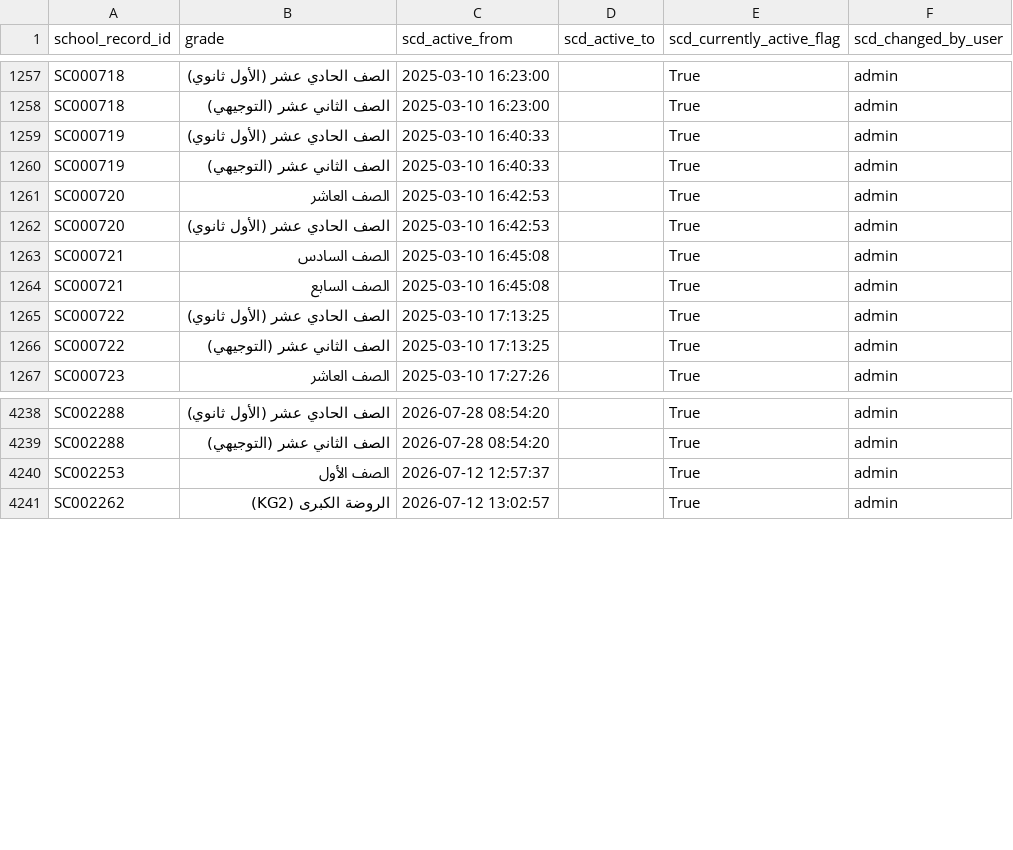
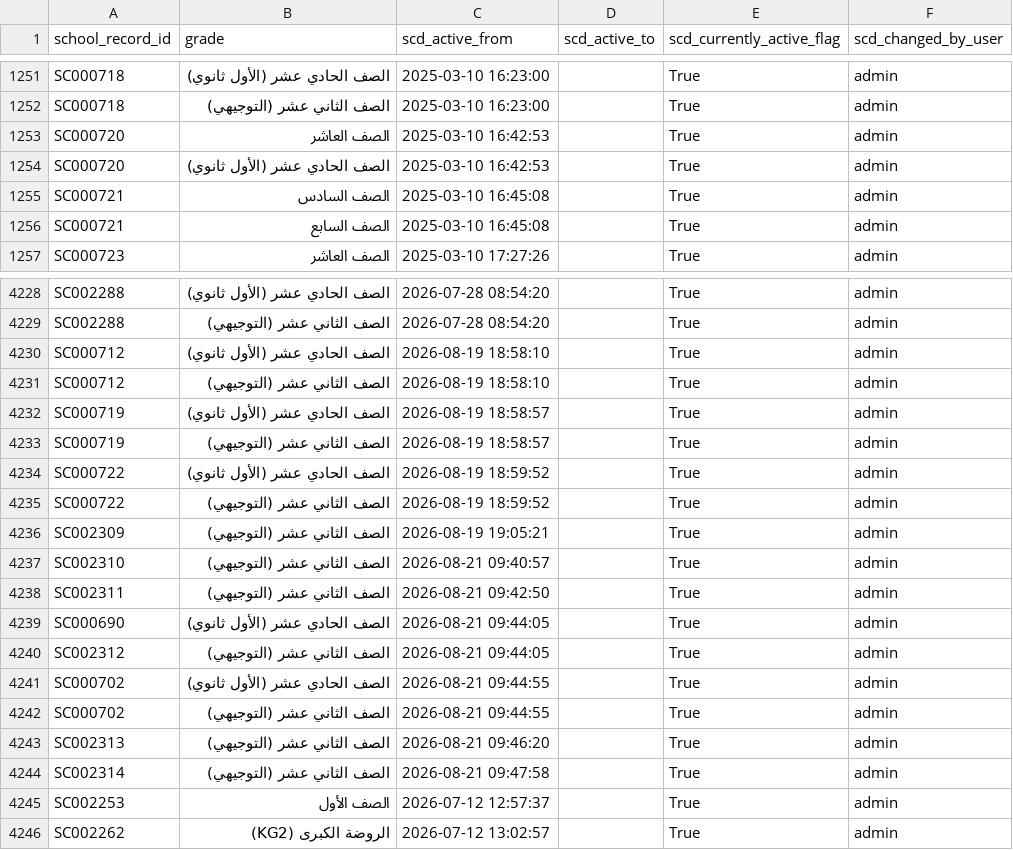
Before and after one commit to marwanalfarah-prog/jecportal, a CSV file: data/JECJordanData/scd_school_grades.csv, drawn as a sheet; only a part is shown, gaps mark what is left out; removed rows and columns are numbered as before the commit, all else as after; the diff covers the shown part only; the diff names each change by its address in the sheet, - before the commit and + after, or states it on an @@ line.

```diff
--- a/data/JECJordanData/scd_school_grades.csv
+++ b/data/JECJordanData/scd_school_grades.csv
-row 1259: SC000719 | الصف الحادي عشر (الأول ثانوي) | 2025-03-10 16:40:33 |  | True | admin
-row 1260: SC000719 | الصف الثاني عشر (التوجيهي) | 2025-03-10 16:40:33 |  | True | admin
-row 1265: SC000722 | الصف الحادي عشر (الأول ثانوي) | 2025-03-10 17:13:25 |  | True | admin
-row 1266: SC000722 | الصف الثاني عشر (التوجيهي) | 2025-03-10 17:13:25 |  | True | admin
+row 4230: SC000712 | الصف الحادي عشر (الأول ثانوي) | 2026-08-19 18:58:10 |  | True | admin
+row 4231: SC000712 | الصف الثاني عشر (التوجيهي) | 2026-08-19 18:58:10 |  | True | admin
+row 4232: SC000719 | الصف الحادي عشر (الأول ثانوي) | 2026-08-19 18:58:57 |  | True | admin
+row 4233: SC000719 | الصف الثاني عشر (التوجيهي) | 2026-08-19 18:58:57 |  | True | admin
+row 4234: SC000722 | الصف الحادي عشر (الأول ثانوي) | 2026-08-19 18:59:52 |  | True | admin
+row 4235: SC000722 | الصف الثاني عشر (التوجيهي) | 2026-08-19 18:59:52 |  | True | admin
+row 4236: SC002309 | الصف الثاني عشر (التوجيهي) | 2026-08-19 19:05:21 |  | True | admin
+row 4237: SC002310 | الصف الثاني عشر (التوجيهي) | 2026-08-21 09:40:57 |  | True | admin
+row 4238: SC002311 | الصف الثاني عشر (التوجيهي) | 2026-08-21 09:42:50 |  | True | admin
+row 4239: SC000690 | الصف الحادي عشر (الأول ثانوي) | 2026-08-21 09:44:05 |  | True | admin
+row 4240: SC002312 | الصف الثاني عشر (التوجيهي) | 2026-08-21 09:44:05 |  | True | admin
+row 4241: SC000702 | الصف الحادي عشر (الأول ثانوي) | 2026-08-21 09:44:55 |  | True | admin
+row 4242: SC000702 | الصف الثاني عشر (التوجيهي) | 2026-08-21 09:44:55 |  | True | admin
+row 4243: SC002313 | الصف الثاني عشر (التوجيهي) | 2026-08-21 09:46:20 |  | True | admin
+row 4244: SC002314 | الصف الثاني عشر (التوجيهي) | 2026-08-21 09:47:58 |  | True | admin
```
Also changed, not shown: 10 added rows and 6 removed rows elsewhere in this file, data/JECJordanData/scd_mobile_numbers.csv, data/JECJordanData/scd_person_youth_group.csv, 23 other files.
